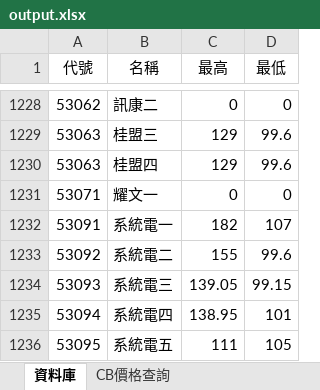
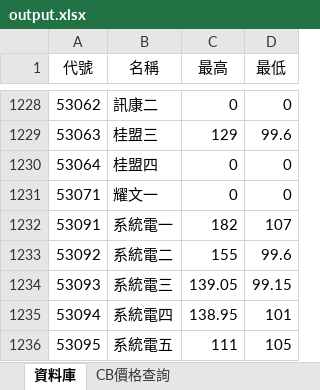
Before and after one commit to rexdashu168/cb168, an Excel workbook: output.xlsx, sheet 資料庫, drawn as a sheet; only a part is shown, gaps mark what is left out; values as stored, in another font and other column widths than the file's, no borders; removed rows and columns are numbered as before the commit, all else as after; the diff names each change by its address in the sheet, - before the commit and + after, or states it on an @@ line.

Commit message:
test8
20231003

```diff
--- a/output.xlsx (sheet 資料庫)
+++ b/output.xlsx (sheet 資料庫)
-row 1230: 53063 | 桂盟四 | 129 | 99.6
+row 1230: 53064 | 桂盟四 | 0 | 0
```
